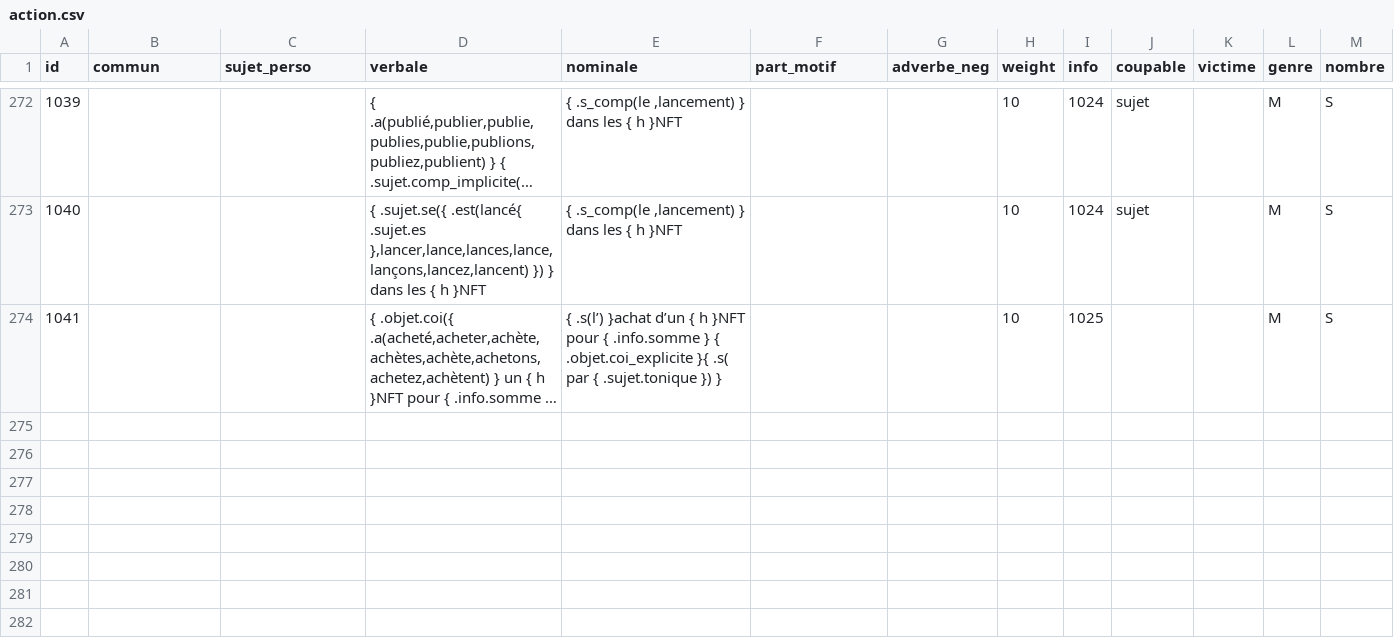
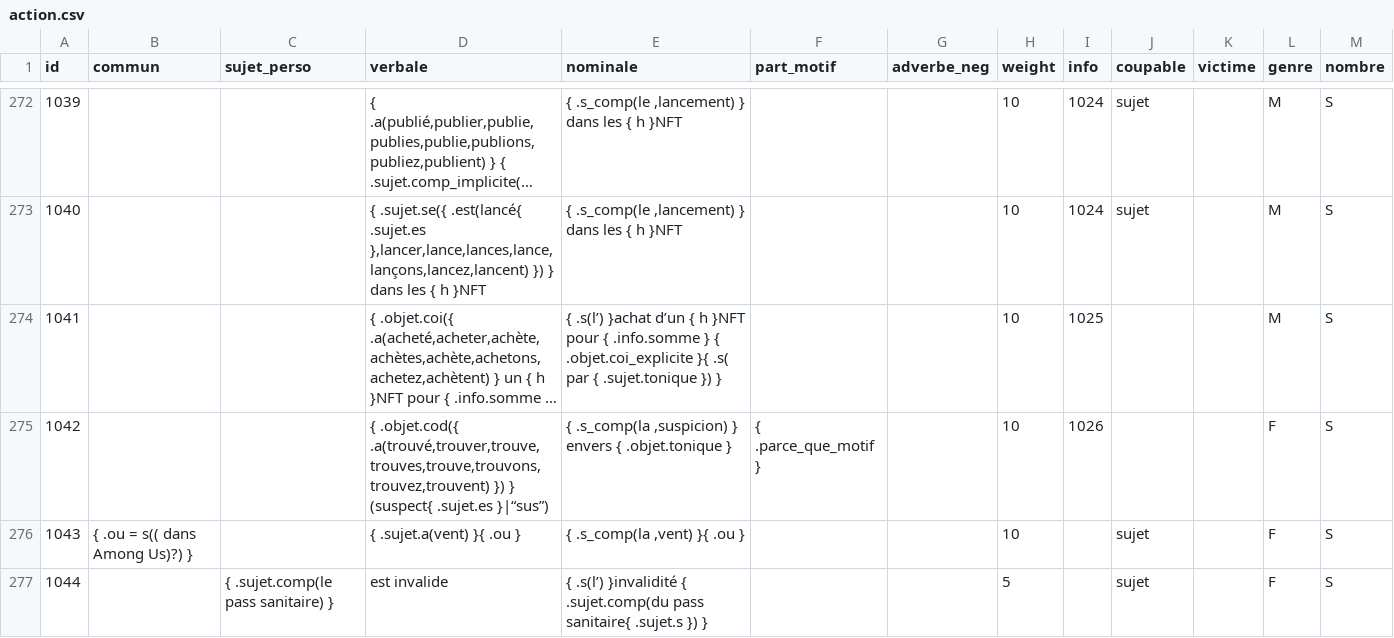
Before and after one commit to AlexieVQ/FlashNewsBot, a CSV file: regles/action.csv, drawn as a sheet; only a part is shown, gaps mark what is left out; long unchanged cells end in …; the diff covers the shown part only; the diff names each change by its address in the sheet, - before the commit and + after, or states it on an @@ line.

```diff
--- a/regles/action.csv
+++ b/regles/action.csv
+row 275: 1042 |  |  | { .objet.cod({ .a(trouvé,trouver,trouve,trouves,trouve,trouvons,trouvez,trouvent) }) } (suspect{ .sujet.es }|“sus”) | { .s_comp(la ,suspicion) } envers { .objet.tonique } | { .parce_que_motif } |  | 10 | 1026 |  |  | F | S
+row 276: 1043 | { .ou = s(( dans Among Us)?) } |  | { .sujet.a(vent) }{ .ou } | { .s_comp(la ,vent) }{ .ou } |  |  | 10 |  | sujet |  | F | S
+row 277: 1044 |  | { .sujet.comp(le pass sanitaire) } | est invalide | { .s(l’) }invalidité { .sujet.comp(du pass sanitaire{ .sujet.s }) } |  |  | 5 |  | sujet |  | F | S
```
Also changed, not shown: 3 added rows and 1 edited cell elsewhere in this file, regles/info.csv, regles/pers.csv, 1 other file.
